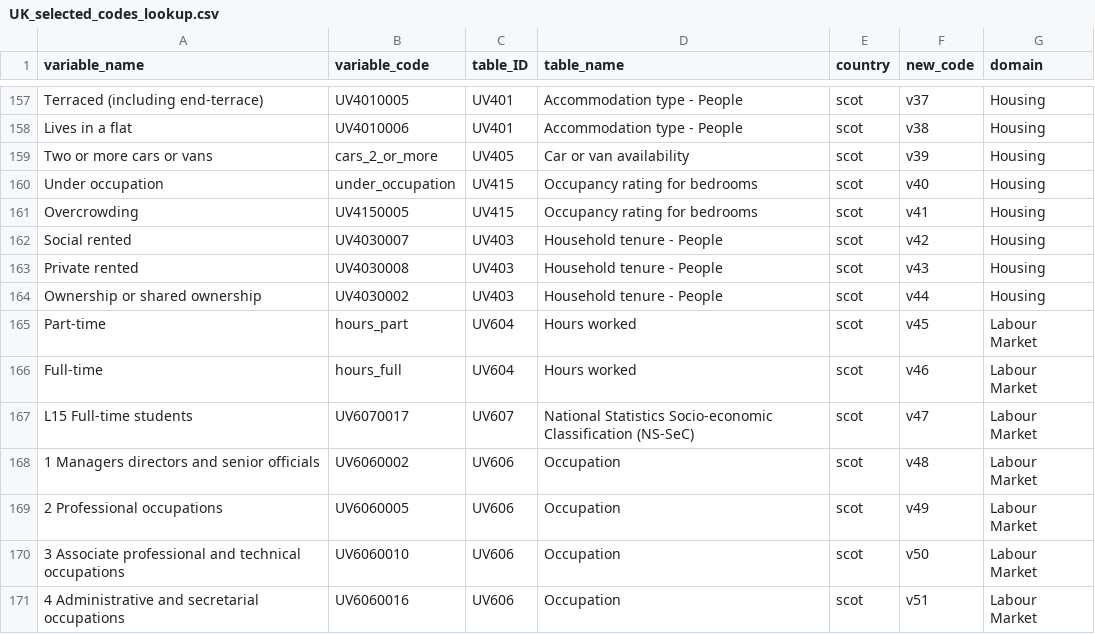
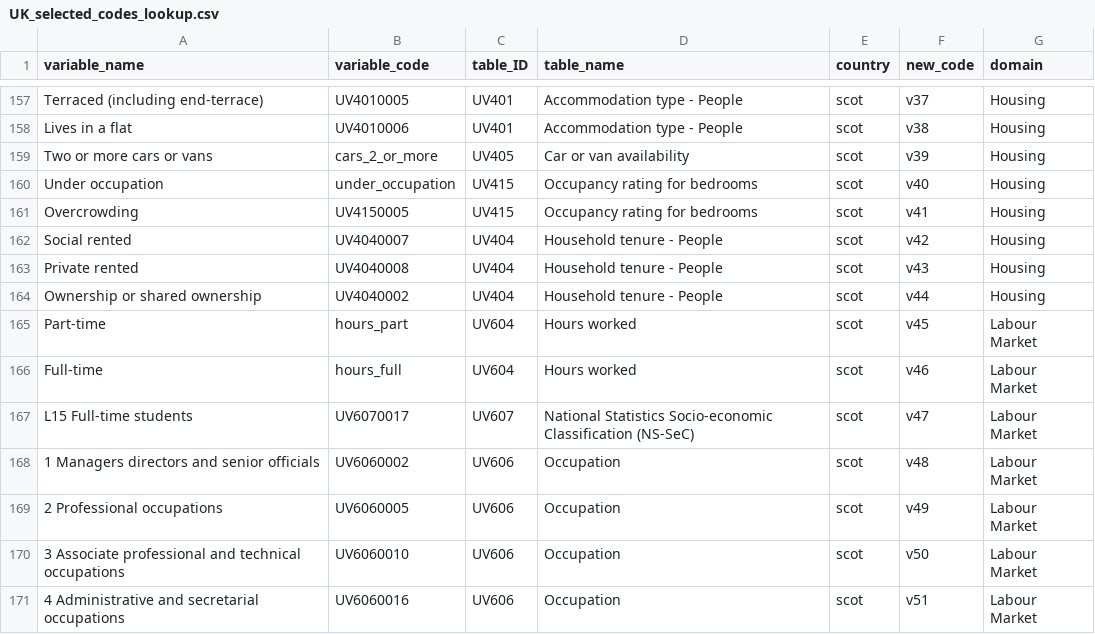
Before and after one commit to ONSgeo/Area_Classification, a CSV file: data/lookups/UK_selected_codes_lookup.csv, drawn as a sheet; only a part is shown, gaps mark what is left out.

```diff
--- a/data/lookups/UK_selected_codes_lookup.csv
+++ b/data/lookups/UK_selected_codes_lookup.csv
@@ -161,5 +161,5 @@ Under occupation,under_occupation,UV415,Occupancy rating for bedrooms,scot,v40,H
 Overcrowding,UV4150005,UV415,Occupancy rating for bedrooms,scot,v41,Housing
-Social rented,UV4030007,UV403,Household tenure - People,scot,v42,Housing
-Private rented,UV4030008,UV403,Household tenure - People,scot,v43,Housing
-Ownership or shared ownership,UV4030002,UV403,Household tenure - People,scot,v44,Housing
+Social rented,UV4040007,UV404,Household tenure - People,scot,v42,Housing
+Private rented,UV4040008,UV404,Household tenure - People,scot,v43,Housing
+Ownership or shared ownership,UV4040002,UV404,Household tenure - People,scot,v44,Housing
 Part-time,hours_part,UV604,Hours worked,scot,v45,Labour Market
```
Also changed, not shown: 1 other file.
